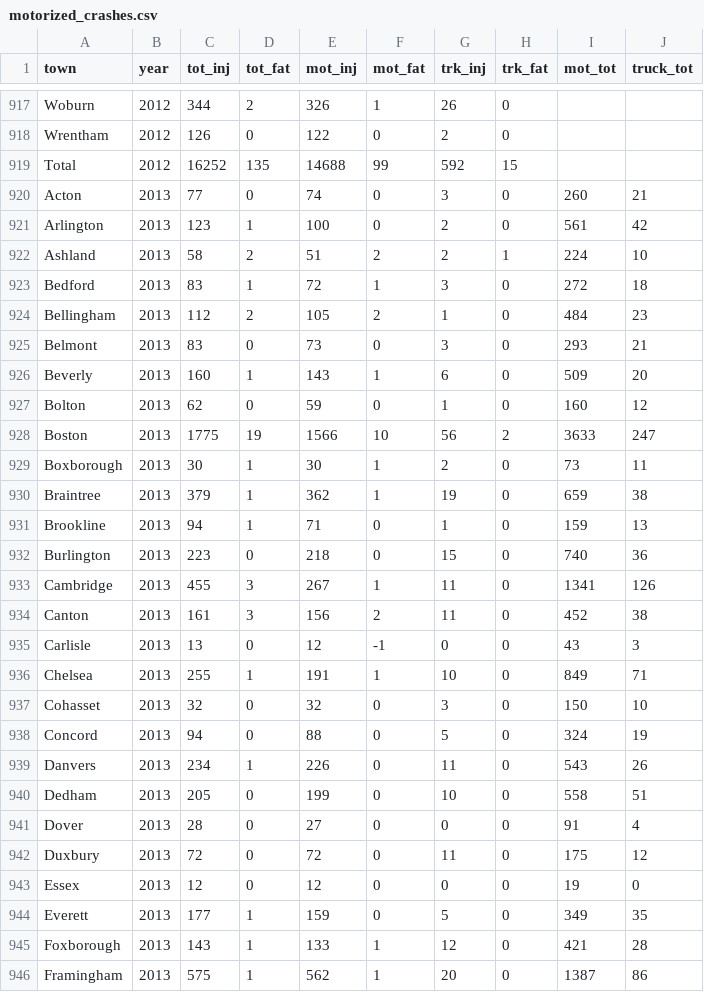
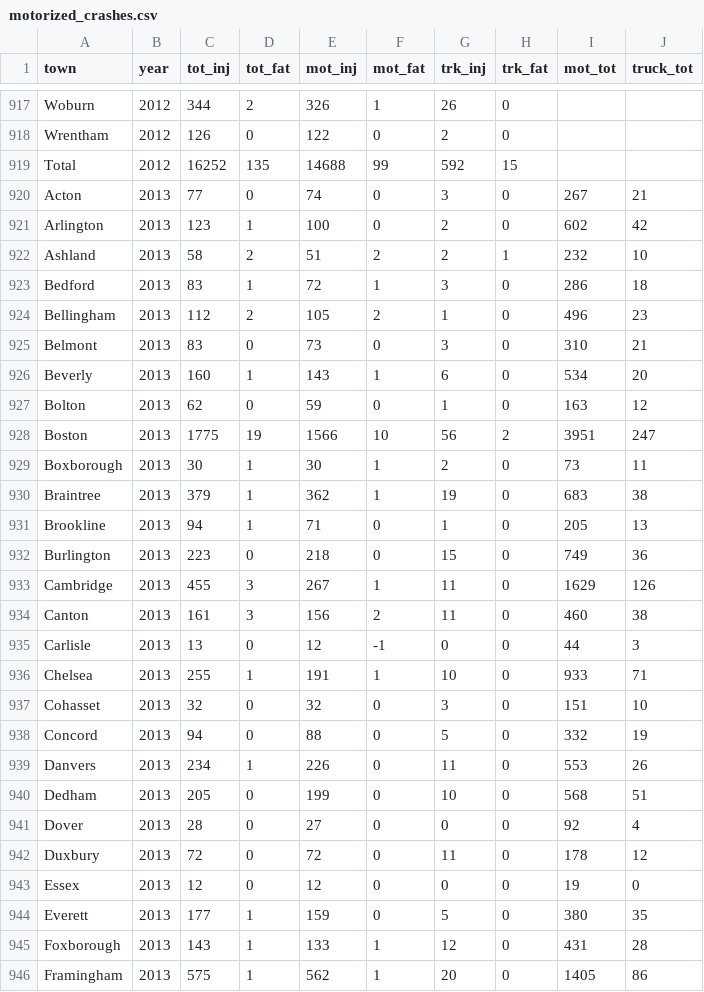
Before and after one commit to bzjin/CTPS-DASHBOARD, a CSV file: data/csv/motorized_crashes.csv, drawn as a sheet; only a part is shown, gaps mark what is left out; the diff covers the shown part only.

Commit message:
another crashes bug
almost there buddy

```diff
--- a/data/csv/motorized_crashes.csv
+++ b/data/csv/motorized_crashes.csv
@@ -919,28 +919,28 @@ Wrentham,2012,126,0,122,0,2,0,,
 Total,2012,16252,135,14688,99,592,15,,
-Acton,2013,77,0,74,0,3,0,260,21
-Arlington,2013,123,1,100,0,2,0,561,42
-Ashland,2013,58,2,51,2,2,1,224,10
-Bedford,2013,83,1,72,1,3,0,272,18
-Bellingham,2013,112,2,105,2,1,0,484,23
-Belmont,2013,83,0,73,0,3,0,293,21
-Beverly,2013,160,1,143,1,6,0,509,20
-Bolton,2013,62,0,59,0,1,0,160,12
-Boston,2013,1775,19,1566,10,56,2,3633,247
+Acton,2013,77,0,74,0,3,0,267,21
+Arlington,2013,123,1,100,0,2,0,602,42
+Ashland,2013,58,2,51,2,2,1,232,10
+Bedford,2013,83,1,72,1,3,0,286,18
+Bellingham,2013,112,2,105,2,1,0,496,23
+Belmont,2013,83,0,73,0,3,0,310,21
+Beverly,2013,160,1,143,1,6,0,534,20
+Bolton,2013,62,0,59,0,1,0,163,12
+Boston,2013,1775,19,1566,10,56,2,3951,247
 Boxborough,2013,30,1,30,1,2,0,73,11
-Braintree,2013,379,1,362,1,19,0,659,38
-Brookline,2013,94,1,71,0,1,0,159,13
-Burlington,2013,223,0,218,0,15,0,740,36
-Cambridge,2013,455,3,267,1,11,0,1341,126
-Canton,2013,161,3,156,2,11,0,452,38
-Carlisle,2013,13,0,12,-1,0,0,43,3
-Chelsea,2013,255,1,191,1,10,0,849,71
-Cohasset,2013,32,0,32,0,3,0,150,10
-Concord,2013,94,0,88,0,5,0,324,19
-Danvers,2013,234,1,226,0,11,0,543,26
-Dedham,2013,205,0,199,0,10,0,558,51
-Dover,2013,28,0,27,0,0,0,91,4
-Duxbury,2013,72,0,72,0,11,0,175,12
+Braintree,2013,379,1,362,1,19,0,683,38
+Brookline,2013,94,1,71,0,1,0,205,13
+Burlington,2013,223,0,218,0,15,0,749,36
+Cambridge,2013,455,3,267,1,11,0,1629,126
+Canton,2013,161,3,156,2,11,0,460,38
+Carlisle,2013,13,0,12,-1,0,0,44,3
+Chelsea,2013,255,1,191,1,10,0,933,71
+Cohasset,2013,32,0,32,0,3,0,151,10
+Concord,2013,94,0,88,0,5,0,332,19
+Danvers,2013,234,1,226,0,11,0,553,26
+Dedham,2013,205,0,199,0,10,0,568,51
+Dover,2013,28,0,27,0,0,0,92,4
+Duxbury,2013,72,0,72,0,11,0,178,12
 Essex,2013,12,0,12,0,0,0,19,0
-Everett,2013,177,1,159,0,5,0,349,35
-Foxborough,2013,143,1,133,1,12,0,421,28
-Framingham,2013,575,1,562,1,20,0,1387,86
+Everett,2013,177,1,159,0,5,0,380,35
+Foxborough,2013,143,1,133,1,12,0,431,28
+Framingham,2013,575,1,562,1,20,0,1405,86
```
Also changed, not shown: 69 edited cells elsewhere in this file, 4 other files.
